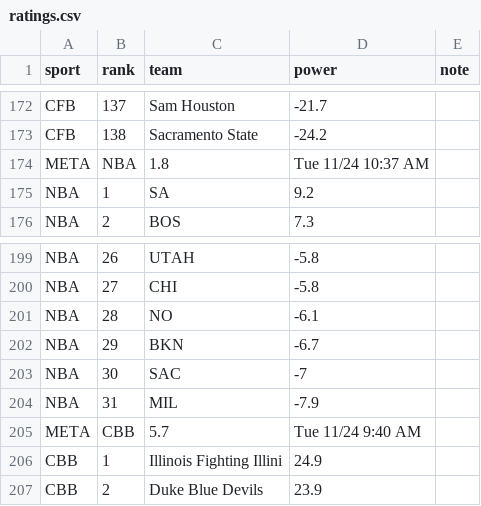
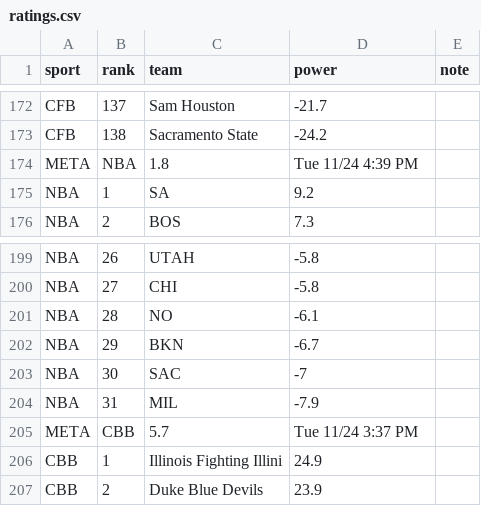
Before and after one commit to JustCoverLab/ustcoverlab-site, a CSV file: data/ratings.csv, drawn as a sheet; only a part is shown, gaps mark what is left out.

```diff
--- a/data/ratings.csv
+++ b/data/ratings.csv
@@ -173,3 +173,3 @@ CFB,137,Sam Houston,-21.7,
 CFB,138,Sacramento State,-24.2,
-META,NBA,1.8,Tue 11/24 10:37 AM,
+META,NBA,1.8,Tue 11/24 4:39 PM,
 NBA,1,SA,9.2,
@@ -204,3 +204,3 @@ NBA,30,SAC,-7,
 NBA,31,MIL,-7.9,
-META,CBB,5.7,Tue 11/24 9:40 AM,
+META,CBB,5.7,Tue 11/24 3:37 PM,
 CBB,1,Illinois Fighting Illini,24.9,
```
Also changed, not shown: 4 other files.
